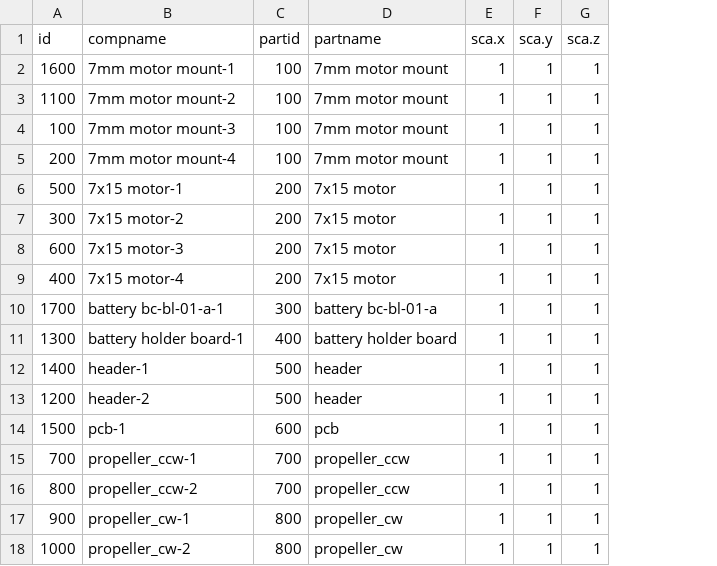
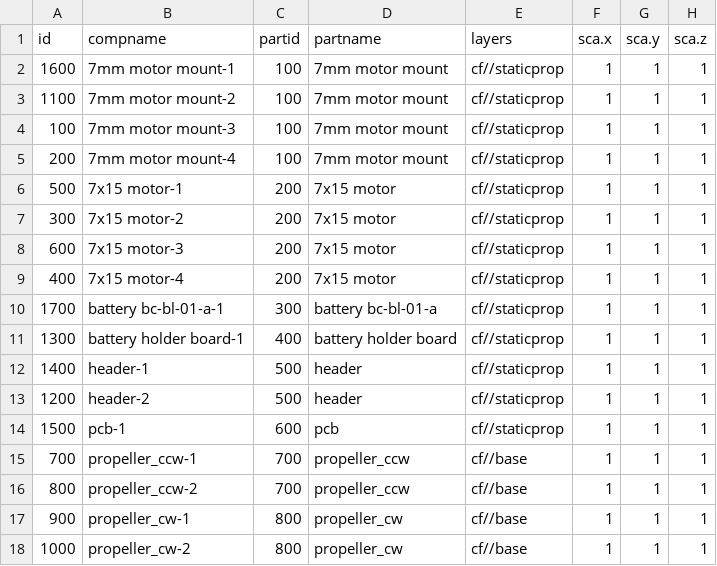
Before and after one commit to MikeWise2718/rgl4crazyflie, a CSV file: crazyflie-components.csv, drawn as a sheet; only a part is shown; the diff names each change by its address in the sheet, - before the commit and + after, or states it on an @@ line.

Commit message:
added layers

```diff
--- a/crazyflie-components.csv
+++ b/crazyflie-components.csv
+column E (layers), rows 2-18: cf//staticprop | cf//staticprop | cf//staticprop | cf//staticprop | cf//staticprop | cf//staticprop | cf//staticprop | cf//staticprop | cf//staticprop | cf//staticprop | cf//staticprop | cf//staticprop | cf//staticprop | cf//base | cf//base | cf//base | cf//base
```
Also changed, not shown: 2 other files.
